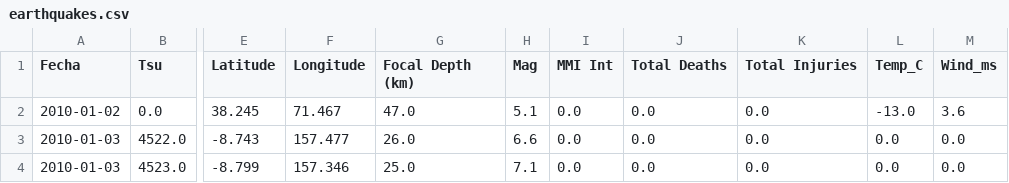
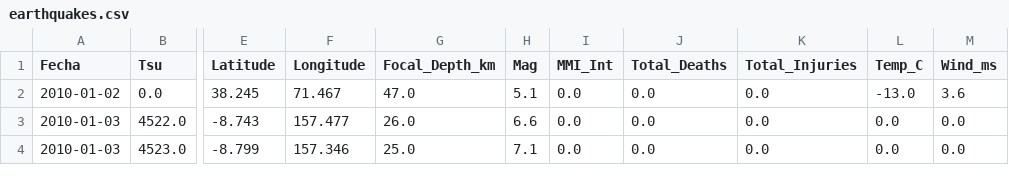
Before and after one commit to Martu-t/grupo09_proyectogrupal, a CSV file: additional datasets/earthquakes.csv, drawn as a sheet; only a part is shown, gaps mark what is left out; the diff names each change by its address in the sheet, - before the commit and + after, or states it on an @@ line.

```diff
--- a/additional datasets/earthquakes.csv
+++ b/additional datasets/earthquakes.csv
-G1: Focal Depth (km)
+G1: Focal_Depth_km
-I1: MMI Int
+I1: MMI_Int
-J1: Total Deaths
+J1: Total_Deaths
-K1: Total Injuries
+K1: Total_Injuries
```
Also changed, not shown: 12 other files.
